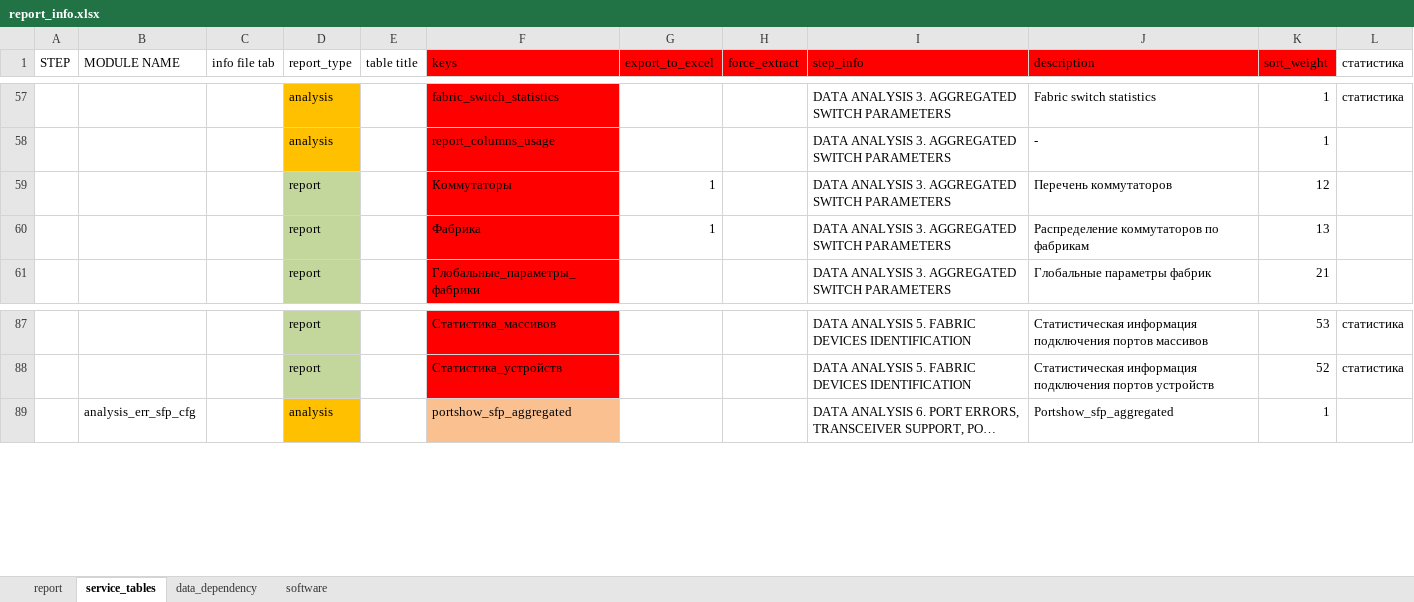
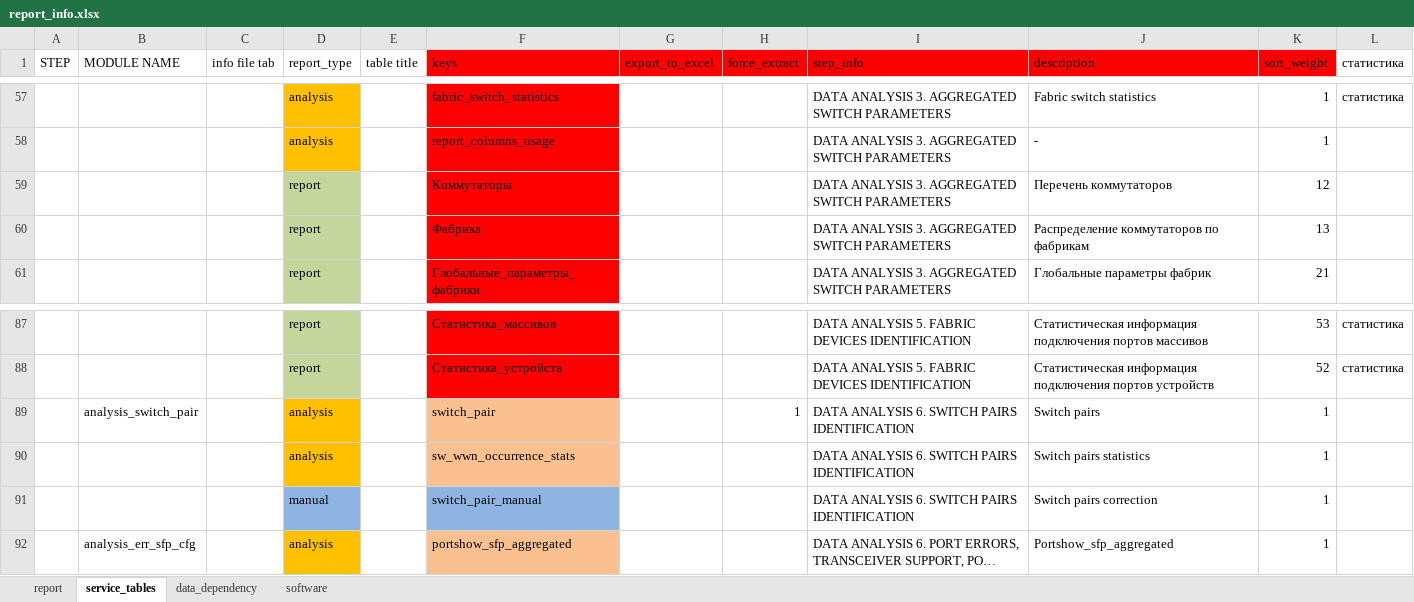
Before and after one commit to KonstantinAlxVlasenko/san_report_automation, an Excel workbook: report_info.xlsx, sheet service_tables, drawn as a sheet; only a part is shown, gaps mark what is left out; long unchanged cells end in …; values as stored, in another font and other column widths than the file's, no borders; the diff names each change by its address in the sheet, - before the commit and + after, or states it on an @@ line.

Commit message:
Swith pairs identification mudule added

```diff
--- a/report_info.xlsx (sheet service_tables)
+++ b/report_info.xlsx (sheet service_tables)
-G59:G60 (export_to_excel): 1
+G59:G60 (export_to_excel): (empty)
+row 89:  | analysis_switch_pair |  | analysis |  | switch_pair |  | 1 | DATA ANALYSIS 6. SWITCH PAIRS IDENTIFICATION | Switch pairs | 1
+row 90:  |  |  | analysis |  | sw_wwn_occurrence_stats |  |  | DATA ANALYSIS 6. SWITCH PAIRS IDENTIFICATION | Switch pairs statistics | 1
+row 91:  |  |  | manual |  | switch_pair_manual |  |  | DATA ANALYSIS 6. SWITCH PAIRS IDENTIFICATION | Switch pairs correction | 1
```
Also changed, not shown: sheet report, 20 other files.
